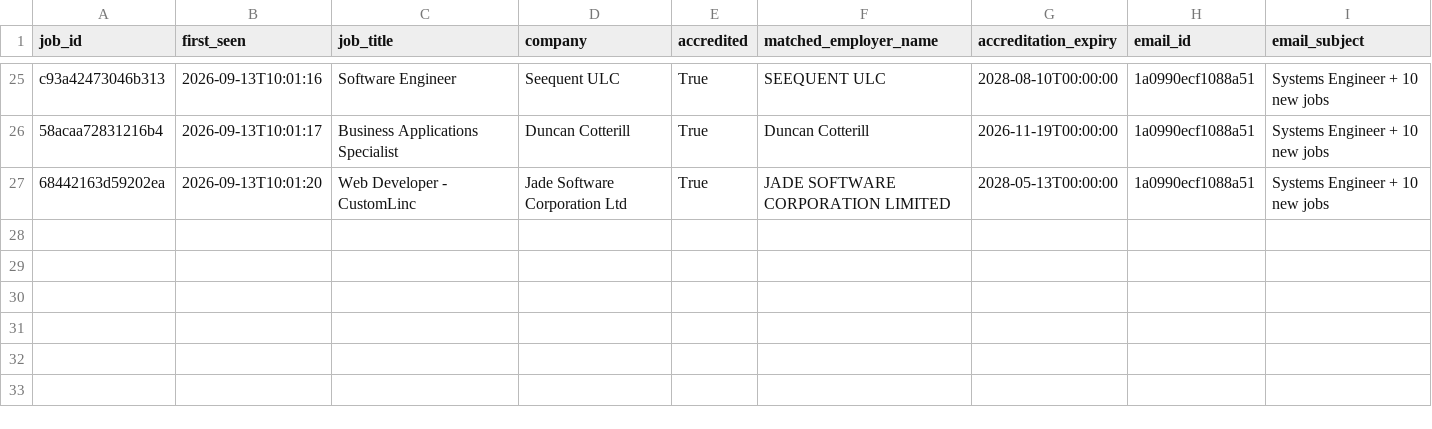
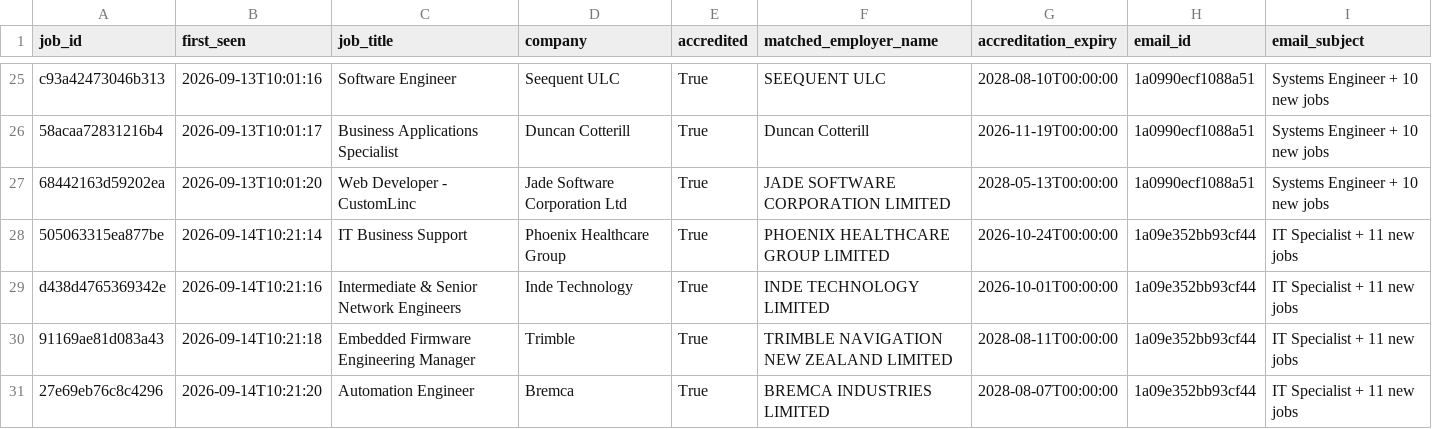
Before and after one commit to zeeshanayub/nz-accredited-employer-check, a CSV file: processed_jobs.csv, drawn as a sheet; only a part is shown, gaps mark what is left out; the diff names each change by its address in the sheet, - before the commit and + after, or states it on an @@ line.

```diff
--- a/processed_jobs.csv
+++ b/processed_jobs.csv
+row 28: 505063315ea877be | 2026-09-14T10:21:14 | IT Business Support | Phoenix Healthcare Group | True | PHOENIX HEALTHCARE GROUP LIMITED | 2026-10-24T00:00:00 | 1a09e352bb93cf44 | IT Specialist + 11 new jobs
+row 29: d438d4765369342e | 2026-09-14T10:21:16 | Intermediate & Senior Network Engineers | Inde Technology | True | INDE TECHNOLOGY LIMITED | 2026-10-01T00:00:00 | 1a09e352bb93cf44 | IT Specialist + 11 new jobs
+row 30: 91169ae81d083a43 | 2026-09-14T10:21:18 | Embedded Firmware Engineering Manager | Trimble | True | TRIMBLE NAVIGATION NEW ZEALAND LIMITED | 2028-08-11T00:00:00 | 1a09e352bb93cf44 | IT Specialist + 11 new jobs
+row 31: 27e69eb76c8c4296 | 2026-09-14T10:21:20 | Automation Engineer | Bremca | True | BREMCA INDUSTRIES LIMITED | 2028-08-07T00:00:00 | 1a09e352bb93cf44 | IT Specialist + 11 new jobs
```
